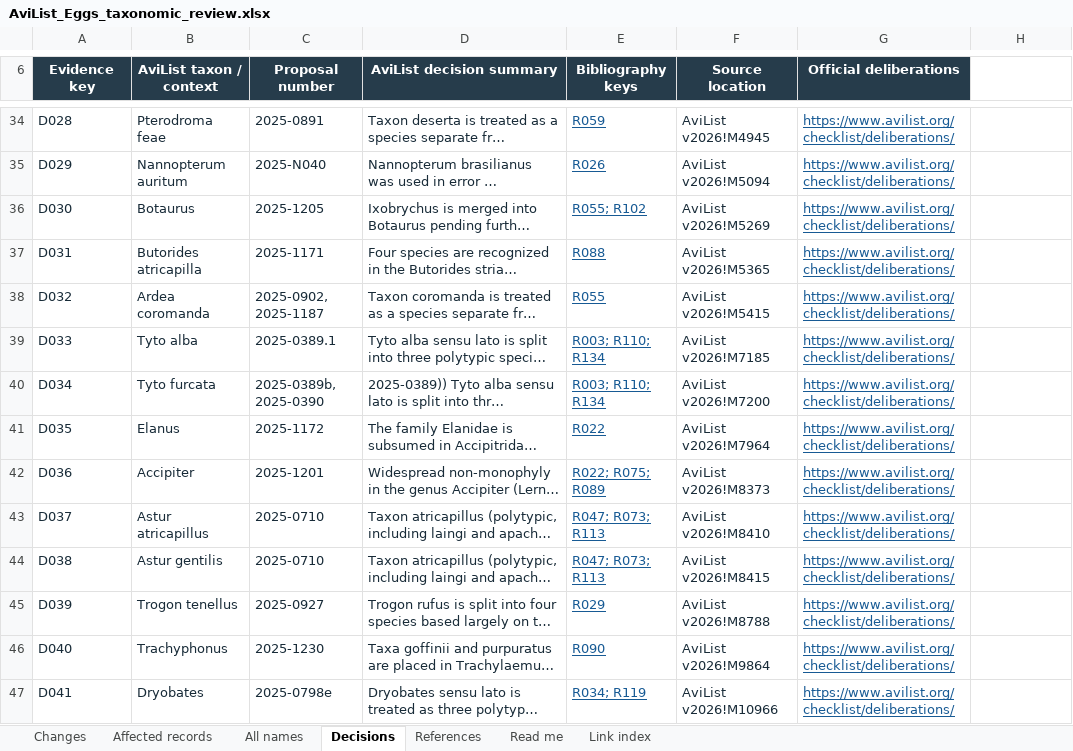
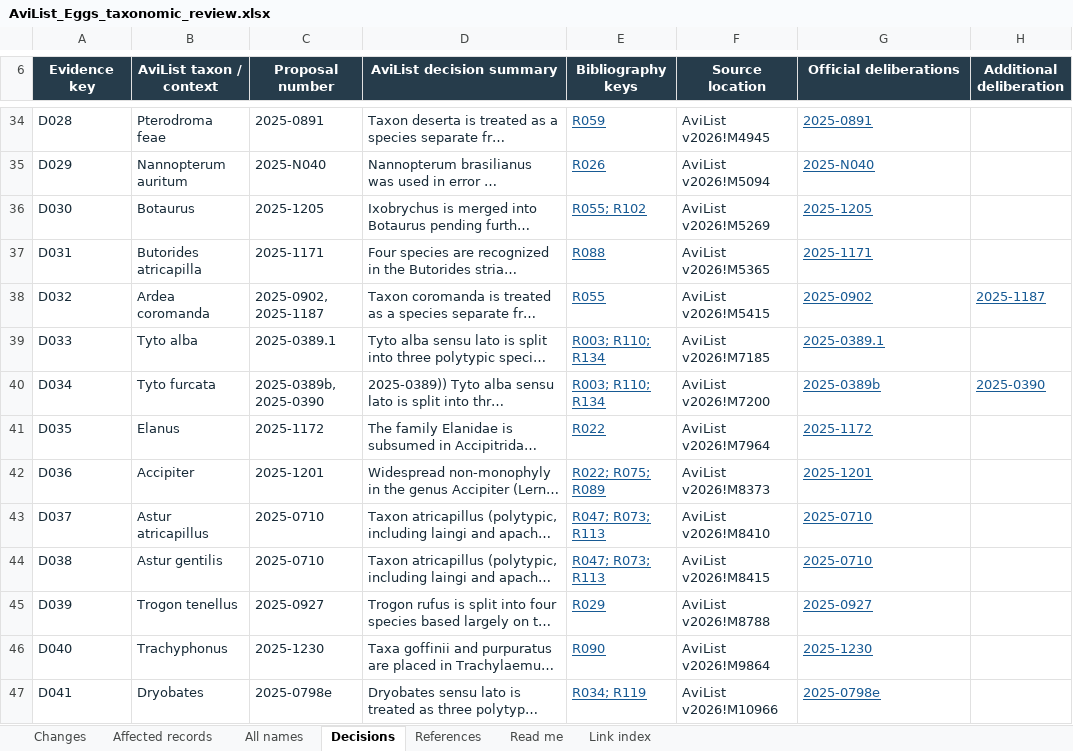
Before and after one commit to erl67/museum-collection-analysis, an Excel workbook: AviList Taxonomy Review/AviList_Eggs_taxonomic_review.xlsx, sheet Decisions, drawn as a sheet; only a part is shown, gaps mark what is left out; long unchanged cells end in …; values as stored, in another font and other column widths than the file's, no borders; table styles not drawn; the diff covers the shown part only; the diff names each change by its address in the sheet, - before the commit and + after, or states it on an @@ line.

```diff
--- a/AviList Taxonomy Review/AviList_Eggs_taxonomic_review.xlsx (sheet Decisions)
+++ b/AviList Taxonomy Review/AviList_Eggs_taxonomic_review.xlsx (sheet Decisions)
-H6: (empty)
+H6: Additional deliberation
-H6 fill: none
+H6 fill: #263C4B
-G34 (Official deliberations): https://www.avilist.org/checklist/deliberations/
+G34 (Official deliberations): 2025-0891
-G35 (Official deliberations): https://www.avilist.org/checklist/deliberations/
+G35 (Official deliberations): 2025-N040
-G36 (Official deliberations): https://www.avilist.org/checklist/deliberations/
+G36 (Official deliberations): 2025-1205
-G37 (Official deliberations): https://www.avilist.org/checklist/deliberations/
+G37 (Official deliberations): 2025-1171
-G38 (Official deliberations): https://www.avilist.org/checklist/deliberations/
+G38 (Official deliberations): 2025-0902
-H38 (Additional deliberation): (empty)
+H38 (Additional deliberation): 2025-1187
-G39 (Official deliberations): https://www.avilist.org/checklist/deliberations/
+G39 (Official deliberations): 2025-0389.1
-G40 (Official deliberations): https://www.avilist.org/checklist/deliberations/
+G40 (Official deliberations): 2025-0389b
-H40 (Additional deliberation): (empty)
+H40 (Additional deliberation): 2025-0390
-G41 (Official deliberations): https://www.avilist.org/checklist/deliberations/
+G41 (Official deliberations): 2025-1172
-G42 (Official deliberations): https://www.avilist.org/checklist/deliberations/
+G42 (Official deliberations): 2025-1201
-G43:G44 (Official deliberations): https://www.avilist.org/checklist/deliberations/
+G43:G44 (Official deliberations): 2025-0710
-G45 (Official deliberations): https://www.avilist.org/checklist/deliberations/
+G45 (Official deliberations): 2025-0927
-G46 (Official deliberations): https://www.avilist.org/checklist/deliberations/
+G46 (Official deliberations): 2025-1230
-G47 (Official deliberations): https://www.avilist.org/checklist/deliberations/
+G47 (Official deliberations): 2025-0798e
```
Also changed, not shown: 75 edited cells elsewhere in this sheet, AviList Taxonomy Review/AviList_Fluids_taxonomic_review.xlsx.
